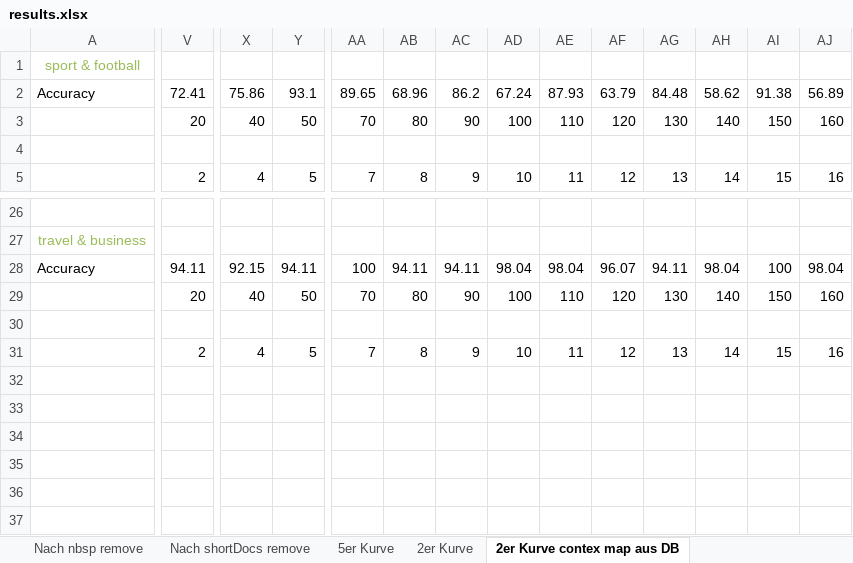
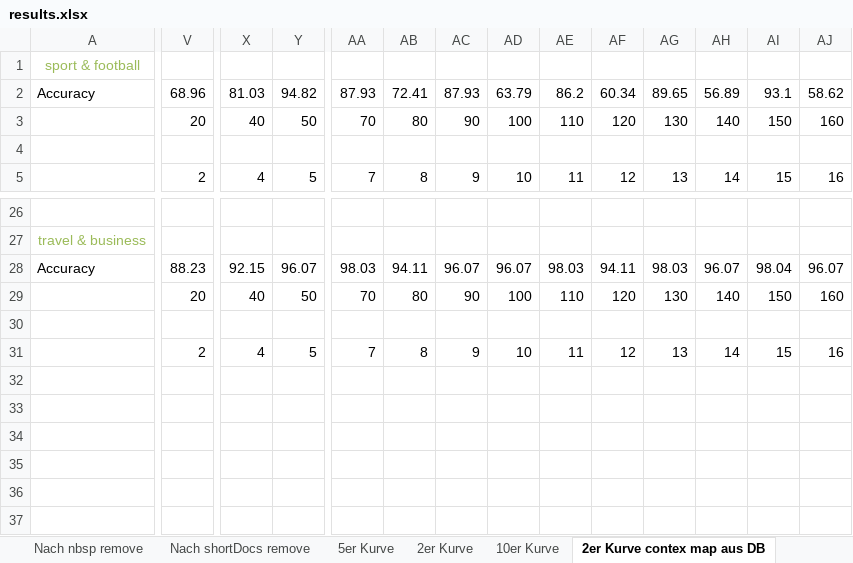
Before and after one commit to BarbaraSikora/Master_Project, an Excel workbook: csv/results.xlsx, sheet 2er Kurve contex map aus DB, drawn as a sheet; only a part is shown, gaps mark what is left out; values as stored, in another font and other column widths than the file's, no borders; charts and pictures not drawn; rows hold the shown columns only; the diff covers the shown part only; the diff names each change by its address in the sheet, - before the commit and + after, or states it on an @@ line.

Commit message:
testing for kurves

```diff
--- a/csv/results.xlsx (sheet 2er Kurve contex map aus DB)
+++ b/csv/results.xlsx (sheet 2er Kurve contex map aus DB)
+sheet tab: 10er Kurve
-V2: 72.41
+V2: 68.96
-X2: 75.86
+X2: 81.03
-Y2: 93.1
+Y2: 94.82
-AA2: 89.65
+AA2: 87.93
-AB2: 68.96
+AB2: 72.41
-AC2: 86.2
+AC2: 87.93
-AD2: 67.24
+AD2: 63.79
-AE2: 87.93
+AE2: 86.2
-AF2: 63.79
+AF2: 60.34
-AG2: 84.48
+AG2: 89.65
-AH2: 58.62
+AH2: 56.89
-AI2: 91.38
+AI2: 93.1
-AJ2: 56.89
+AJ2: 58.62
-V28: 94.11
+V28: 88.23
-Y28: 94.11
+Y28: 96.07
-AA28: 100
+AA28: 98.03
-AC28: 94.11
+AC28: 96.07
-AD28: 98.04
+AD28: 96.07
-AE28: 98.04
+AE28: 98.03
-AF28: 96.07
+AF28: 94.11
-AG28: 94.11
+AG28: 98.03
-AH28: 98.04
+AH28: 96.07
-AI28: 100
+AI28: 98.04
-AJ28: 98.04
+AJ28: 96.07
+row 32: (empty)
+row 33: (empty)
+row 34: (empty)
+row 35: (empty)
+row 36: (empty)
+row 37: (empty)
```
Also changed, not shown: 23 edited cells elsewhere in this sheet, sheet 2er Kurve, sheet 5er Kurve, other sheet tabs, charts or pictures, csv/results_backup.xlsx, 6 other files.
